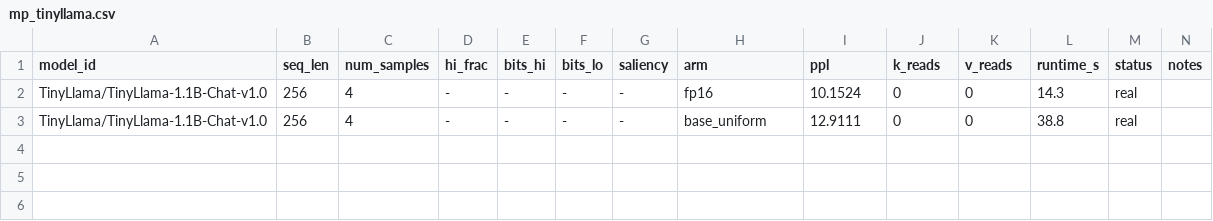
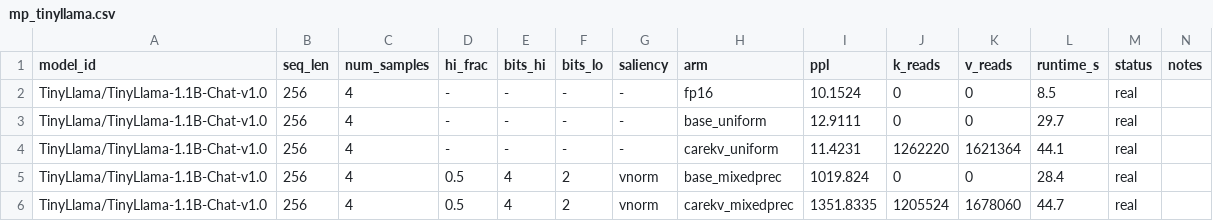
Before and after one commit to soeunida/CARE-KV-Sparse-Residual-Correction-for-Low-Bit-KV-Cache-Quantization, a CSV file: results/mixedprec_additivity/mp_tinyllama.csv, drawn as a sheet.

```diff
--- a/results/mixedprec_additivity/mp_tinyllama.csv
+++ b/results/mixedprec_additivity/mp_tinyllama.csv
@@ -1,3 +1,6 @@
 model_id,seq_len,num_samples,hi_frac,bits_hi,bits_lo,saliency,arm,ppl,k_reads,v_reads,runtime_s,status,notes
-TinyLlama/TinyLlama-1.1B-Chat-v1.0,256,4,-,-,-,-,fp16,10.1524,0,0,14.3,real,
-TinyLlama/TinyLlama-1.1B-Chat-v1.0,256,4,-,-,-,-,base_uniform,12.9111,0,0,38.8,real,
+TinyLlama/TinyLlama-1.1B-Chat-v1.0,256,4,-,-,-,-,fp16,10.1524,0,0,8.5,real,
+TinyLlama/TinyLlama-1.1B-Chat-v1.0,256,4,-,-,-,-,base_uniform,12.9111,0,0,29.7,real,
+TinyLlama/TinyLlama-1.1B-Chat-v1.0,256,4,-,-,-,-,carekv_uniform,11.4231,1262220,1621364,44.1,real,
+TinyLlama/TinyLlama-1.1B-Chat-v1.0,256,4,0.5,4,2,vnorm,base_mixedprec,1019.824,0,0,28.4,real,
+TinyLlama/TinyLlama-1.1B-Chat-v1.0,256,4,0.5,4,2,vnorm,carekv_mixedprec,1351.8335,1205524,1678060,44.7,real,
```
Also changed, not shown: 9 other files.
